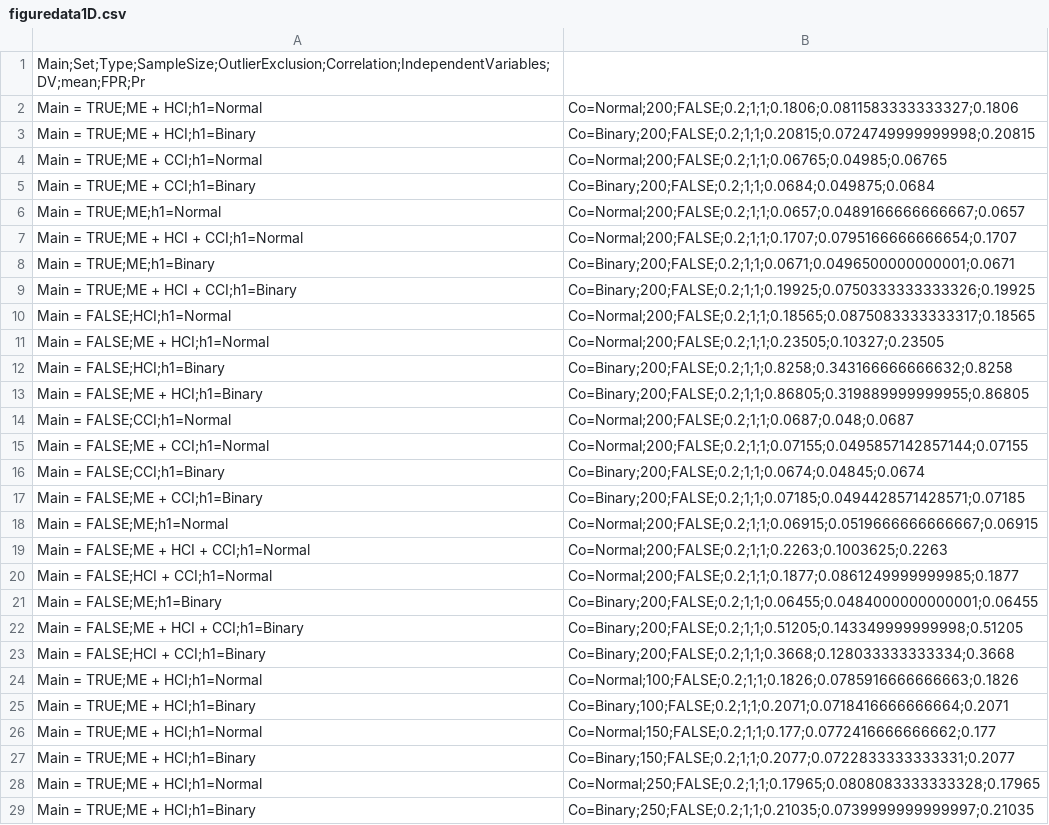
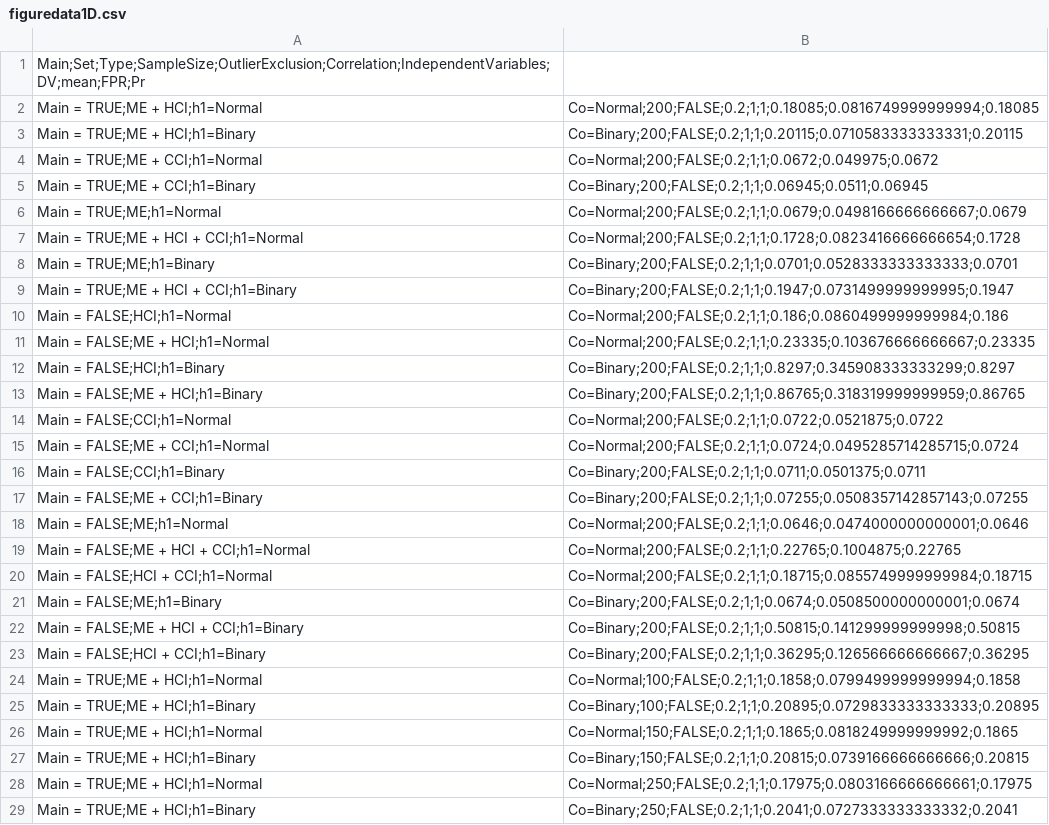
Before and after one commit to jbda0002/P-hacking-sim, a CSV file: R/Analysis/Result/Files/figuredata1D.csv, drawn as a sheet; only a part is shown; the diff covers the shown part only.

Commit message:
figures

```diff
--- a/R/Analysis/Result/Files/figuredata1D.csv
+++ b/R/Analysis/Result/Files/figuredata1D.csv
@@ -1,29 +1,29 @@
 Main;Set;Type;SampleSize;OutlierExclusion;Correlation;IndependentVariables;DV;mean;FPR;Pr
-Main = TRUE;ME + HCI;h1=Normal, Co=Normal;200;FALSE;0.2;1;1;0.1806;0.0811583333333327;0.1806
-Main = TRUE;ME + HCI;h1=Binary, Co=Binary;200;FALSE;0.2;1;1;0.20815;0.0724749999999998;0.20815
-Main = TRUE;ME + CCI;h1=Normal, Co=Normal;200;FALSE;0.2;1;1;0.06765;0.04985;0.06765
-Main = TRUE;ME + CCI;h1=Binary, Co=Binary;200;FALSE;0.2;1;1;0.0684;0.049875;0.0684
-Main = TRUE;ME;h1=Normal, Co=Normal;200;FALSE;0.2;1;1;0.0657;0.0489166666666667;0.0657
-Main = TRUE;ME + HCI + CCI;h1=Normal, Co=Normal;200;FALSE;0.2;1;1;0.1707;0.0795166666666654;0.1707
-Main = TRUE;ME;h1=Binary, Co=Binary;200;FALSE;0.2;1;1;0.0671;0.0496500000000001;0.0671
-Main = TRUE;ME + HCI + CCI;h1=Binary, Co=Binary;200;FALSE;0.2;1;1;0.19925;0.0750333333333326;0.19925
-Main = FALSE;HCI;h1=Normal, Co=Normal;200;FALSE;0.2;1;1;0.18565;0.0875083333333317;0.18565
-Main = FALSE;ME + HCI;h1=Normal, Co=Normal;200;FALSE;0.2;1;1;0.23505;0.10327;0.23505
-Main = FALSE;HCI;h1=Binary, Co=Binary;200;FALSE;0.2;1;1;0.8258;0.343166666666632;0.8258
-Main = FALSE;ME + HCI;h1=Binary, Co=Binary;200;FALSE;0.2;1;1;0.86805;0.319889999999955;0.86805
-Main = FALSE;CCI;h1=Normal, Co=Normal;200;FALSE;0.2;1;1;0.0687;0.048;0.0687
-Main = FALSE;ME + CCI;h1=Normal, Co=Normal;200;FALSE;0.2;1;1;0.07155;0.0495857142857144;0.07155
-Main = FALSE;CCI;h1=Binary, Co=Binary;200;FALSE;0.2;1;1;0.0674;0.04845;0.0674
-Main = FALSE;ME + CCI;h1=Binary, Co=Binary;200;FALSE;0.2;1;1;0.07185;0.0494428571428571;0.07185
-Main = FALSE;ME;h1=Normal, Co=Normal;200;FALSE;0.2;1;1;0.06915;0.0519666666666667;0.06915
-Main = FALSE;ME + HCI + CCI;h1=Normal, Co=Normal;200;FALSE;0.2;1;1;0.2263;0.1003625;0.2263
-Main = FALSE;HCI + CCI;h1=Normal, Co=Normal;200;FALSE;0.2;1;1;0.1877;0.0861249999999985;0.1877
-Main = FALSE;ME;h1=Binary, Co=Binary;200;FALSE;0.2;1;1;0.06455;0.0484000000000001;0.06455
-Main = FALSE;ME + HCI + CCI;h1=Binary, Co=Binary;200;FALSE;0.2;1;1;0.51205;0.143349999999998;0.51205
-Main = FALSE;HCI + CCI;h1=Binary, Co=Binary;200;FALSE;0.2;1;1;0.3668;0.128033333333334;0.3668
-Main = TRUE;ME + HCI;h1=Normal, Co=Normal;100;FALSE;0.2;1;1;0.1826;0.0785916666666663;0.1826
-Main = TRUE;ME + HCI;h1=Binary, Co=Binary;100;FALSE;0.2;1;1;0.2071;0.0718416666666664;0.2071
-Main = TRUE;ME + HCI;h1=Normal, Co=Normal;150;FALSE;0.2;1;1;0.177;0.0772416666666662;0.177
-Main = TRUE;ME + HCI;h1=Binary, Co=Binary;150;FALSE;0.2;1;1;0.2077;0.0722833333333331;0.2077
-Main = TRUE;ME + HCI;h1=Normal, Co=Normal;250;FALSE;0.2;1;1;0.17965;0.0808083333333328;0.17965
-Main = TRUE;ME + HCI;h1=Binary, Co=Binary;250;FALSE;0.2;1;1;0.21035;0.0739999999999997;0.21035
+Main = TRUE;ME + HCI;h1=Normal, Co=Normal;200;FALSE;0.2;1;1;0.18085;0.0816749999999994;0.18085
+Main = TRUE;ME + HCI;h1=Binary, Co=Binary;200;FALSE;0.2;1;1;0.20115;0.0710583333333331;0.20115
+Main = TRUE;ME + CCI;h1=Normal, Co=Normal;200;FALSE;0.2;1;1;0.0672;0.049975;0.0672
+Main = TRUE;ME + CCI;h1=Binary, Co=Binary;200;FALSE;0.2;1;1;0.06945;0.0511;0.06945
+Main = TRUE;ME;h1=Normal, Co=Normal;200;FALSE;0.2;1;1;0.0679;0.0498166666666667;0.0679
+Main = TRUE;ME + HCI + CCI;h1=Normal, Co=Normal;200;FALSE;0.2;1;1;0.1728;0.0823416666666654;0.1728
+Main = TRUE;ME;h1=Binary, Co=Binary;200;FALSE;0.2;1;1;0.0701;0.0528333333333333;0.0701
+Main = TRUE;ME + HCI + CCI;h1=Binary, Co=Binary;200;FALSE;0.2;1;1;0.1947;0.0731499999999995;0.1947
+Main = FALSE;HCI;h1=Normal, Co=Normal;200;FALSE;0.2;1;1;0.186;0.0860499999999984;0.186
+Main = FALSE;ME + HCI;h1=Normal, Co=Normal;200;FALSE;0.2;1;1;0.23335;0.103676666666667;0.23335
+Main = FALSE;HCI;h1=Binary, Co=Binary;200;FALSE;0.2;1;1;0.8297;0.345908333333299;0.8297
+Main = FALSE;ME + HCI;h1=Binary, Co=Binary;200;FALSE;0.2;1;1;0.86765;0.318319999999959;0.86765
+Main = FALSE;CCI;h1=Normal, Co=Normal;200;FALSE;0.2;1;1;0.0722;0.0521875;0.0722
+Main = FALSE;ME + CCI;h1=Normal, Co=Normal;200;FALSE;0.2;1;1;0.0724;0.0495285714285715;0.0724
+Main = FALSE;CCI;h1=Binary, Co=Binary;200;FALSE;0.2;1;1;0.0711;0.0501375;0.0711
+Main = FALSE;ME + CCI;h1=Binary, Co=Binary;200;FALSE;0.2;1;1;0.07255;0.0508357142857143;0.07255
+Main = FALSE;ME;h1=Normal, Co=Normal;200;FALSE;0.2;1;1;0.0646;0.0474000000000001;0.0646
+Main = FALSE;ME + HCI + CCI;h1=Normal, Co=Normal;200;FALSE;0.2;1;1;0.22765;0.1004875;0.22765
+Main = FALSE;HCI + CCI;h1=Normal, Co=Normal;200;FALSE;0.2;1;1;0.18715;0.0855749999999984;0.18715
+Main = FALSE;ME;h1=Binary, Co=Binary;200;FALSE;0.2;1;1;0.0674;0.0508500000000001;0.0674
+Main = FALSE;ME + HCI + CCI;h1=Binary, Co=Binary;200;FALSE;0.2;1;1;0.50815;0.141299999999998;0.50815
+Main = FALSE;HCI + CCI;h1=Binary, Co=Binary;200;FALSE;0.2;1;1;0.36295;0.126566666666667;0.36295
+Main = TRUE;ME + HCI;h1=Normal, Co=Normal;100;FALSE;0.2;1;1;0.1858;0.0799499999999994;0.1858
+Main = TRUE;ME + HCI;h1=Binary, Co=Binary;100;FALSE;0.2;1;1;0.20895;0.0729833333333333;0.20895
+Main = TRUE;ME + HCI;h1=Normal, Co=Normal;150;FALSE;0.2;1;1;0.1865;0.0818249999999992;0.1865
+Main = TRUE;ME + HCI;h1=Binary, Co=Binary;150;FALSE;0.2;1;1;0.20815;0.0739166666666666;0.20815
+Main = TRUE;ME + HCI;h1=Normal, Co=Normal;250;FALSE;0.2;1;1;0.17975;0.0803166666666661;0.17975
+Main = TRUE;ME + HCI;h1=Binary, Co=Binary;250;FALSE;0.2;1;1;0.2041;0.0727333333333332;0.2041
```
Also changed, not shown: 82 edited cells elsewhere in this file, R/Analysis/Result/Files/figuredata1A.csv, R/Analysis/Result/Files/figuredata1B.csv, 15 other files.
